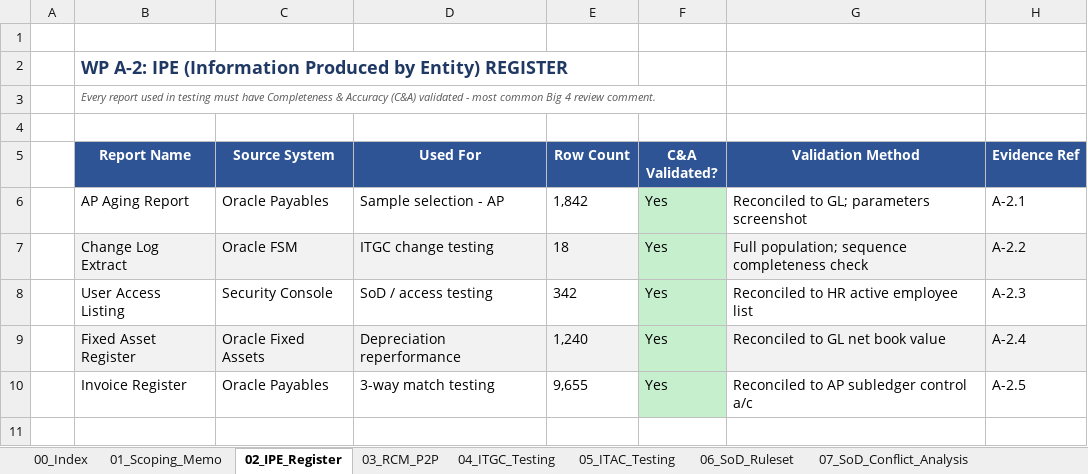
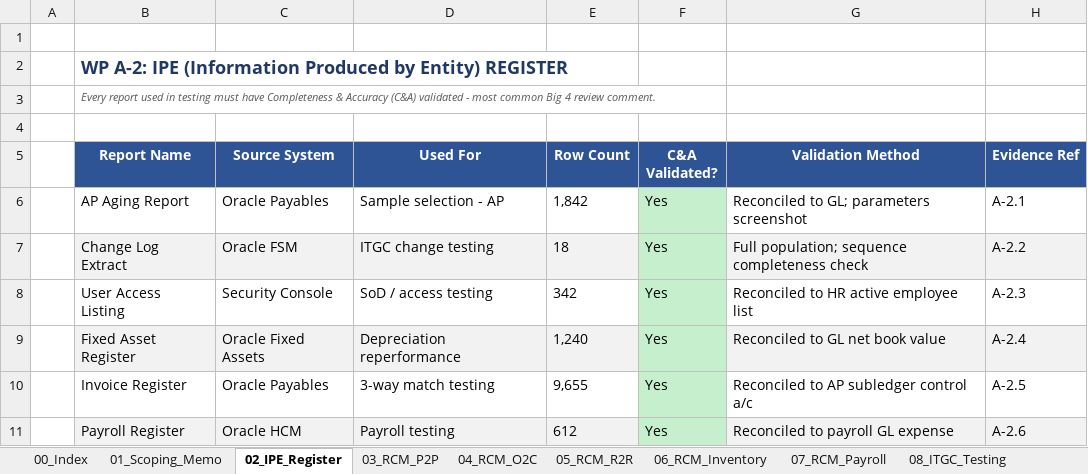
Before and after one commit to rocksgoldy88stack/Vivek-Kriplani, an Excel workbook: grc-workpapers/GRC_ITAC_Audit_Workpaper_Package.xlsx, sheet 02_IPE_Register, drawn as a sheet; values as stored, in another font and other column widths than the file's, no borders; the diff names each change by its address in the sheet, - before the commit and + after, or states it on an @@ line.

Commit message:
Expand GRC package: add O2C/R2R/Inventory/Payroll RCMs, 87-rule SoD, ATC models, ITGC templates, Word deliverables

```diff
--- a/grc-workpapers/GRC_ITAC_Audit_Workpaper_Package.xlsx (sheet 02_IPE_Register)
+++ b/grc-workpapers/GRC_ITAC_Audit_Workpaper_Package.xlsx (sheet 02_IPE_Register)
-sheet tab: 04_ITGC_Testing
+sheet tab: 04_RCM_O2C
-sheet tab: 05_ITAC_Testing
+sheet tab: 05_RCM_R2R
-sheet tab: 06_SoD_Ruleset
+sheet tab: 06_RCM_Inventory
-sheet tab: 07_SoD_Conflict_Analysis
+sheet tab: 07_RCM_Payroll
+row 11:  | Payroll Register | Oracle HCM | Payroll testing | 612 | Yes | Reconciled to payroll GL expense | A-2.6
```
Also changed, not shown: sheet 12_SoD_Ruleset, sheet 08_ITGC_Testing, sheet 04_RCM_O2C, sheet 05_RCM_R2R, sheet 07_RCM_Payroll, sheet 11_ATC_Transaction_Models, 6 more sheets, other sheet tabs, 5 other files.
